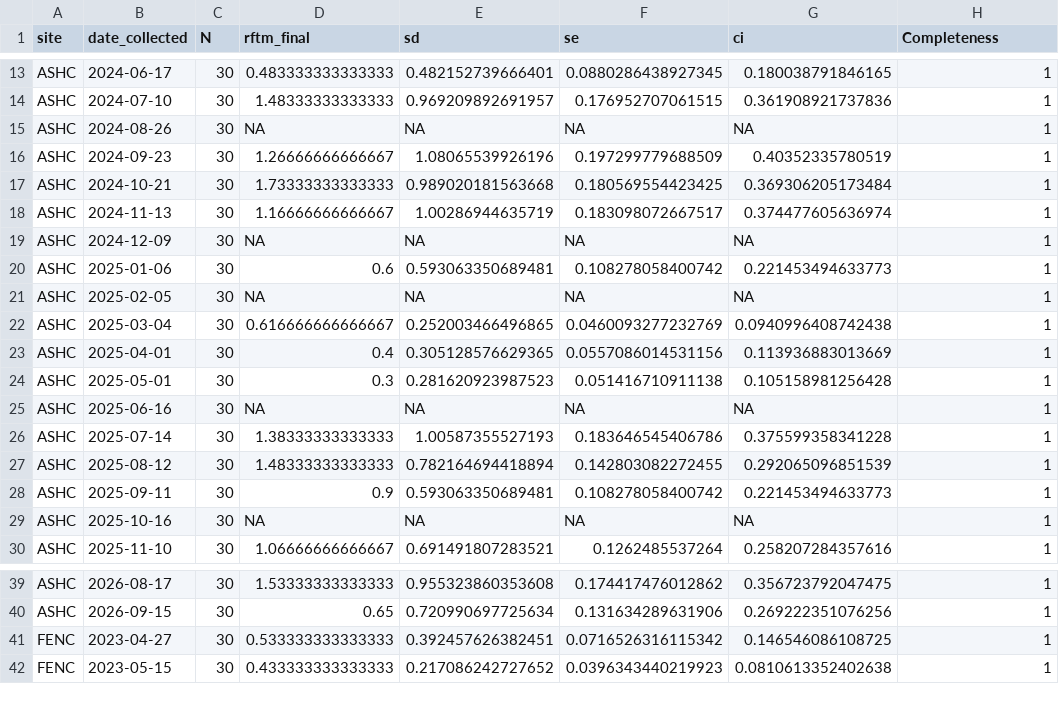
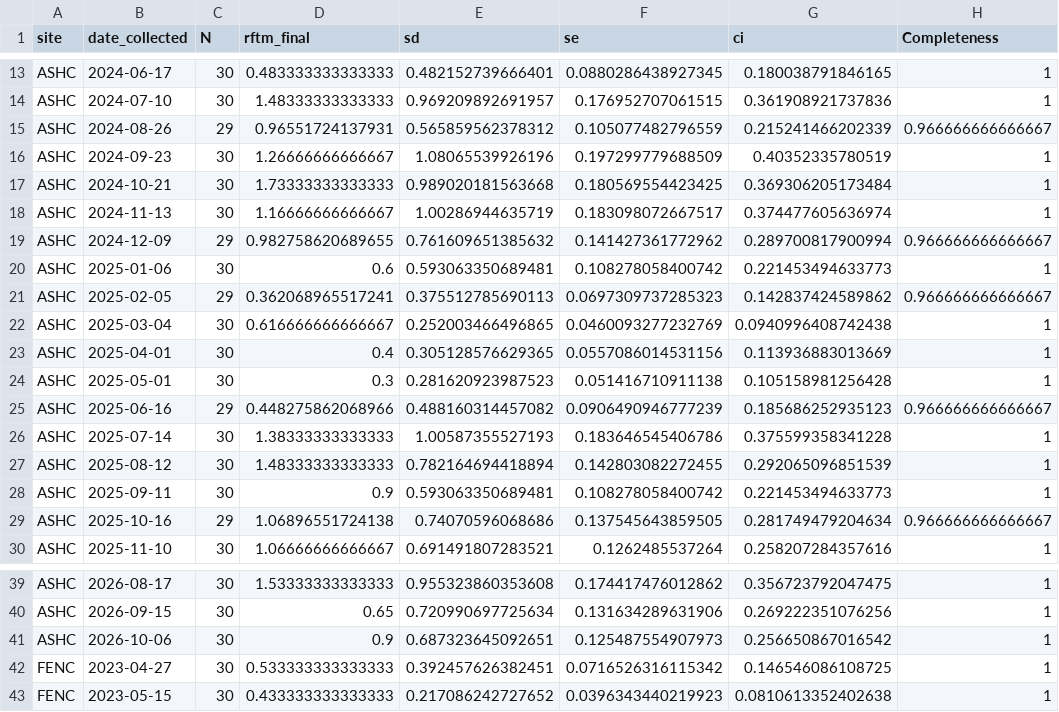
Before and after one commit to NEFSC/EAD-ASEB_EPA_LISS_Disease_Surveillance, a CSV file: Lab_Data_RFTM/output/Completeness_RFTM_intensity_data.csv, drawn as a sheet; only a part is shown, gaps mark what is left out; the diff covers the shown part only.

```diff
--- a/Lab_Data_RFTM/output/Completeness_RFTM_intensity_data.csv
+++ b/Lab_Data_RFTM/output/Completeness_RFTM_intensity_data.csv
@@ -14,3 +14,3 @@
 "ASHC",2024-07-10,30,1.48333333333333,0.969209892691957,0.176952707061515,0.361908921737836,1
-"ASHC",2024-08-26,30,NA,NA,NA,NA,1
+"ASHC",2024-08-26,29,0.96551724137931,0.565859562378312,0.105077482796559,0.215241466202339,0.966666666666667
 "ASHC",2024-09-23,30,1.26666666666667,1.08065539926196,0.197299779688509,0.40352335780519,1
@@ -18,5 +18,5 @@
 "ASHC",2024-11-13,30,1.16666666666667,1.00286944635719,0.183098072667517,0.374477605636974,1
-"ASHC",2024-12-09,30,NA,NA,NA,NA,1
+"ASHC",2024-12-09,29,0.982758620689655,0.761609651385632,0.141427361772962,0.289700817900994,0.966666666666667
 "ASHC",2025-01-06,30,0.6,0.593063350689481,0.108278058400742,0.221453494633773,1
-"ASHC",2025-02-05,30,NA,NA,NA,NA,1
+"ASHC",2025-02-05,29,0.362068965517241,0.375512785690113,0.0697309737285323,0.142837424589862,0.966666666666667
 "ASHC",2025-03-04,30,0.616666666666667,0.252003466496865,0.0460093277232769,0.0940996408742438,1
@@ -24,3 +24,3 @@
 "ASHC",2025-05-01,30,0.3,0.281620923987523,0.051416710911138,0.105158981256428,1
-"ASHC",2025-06-16,30,NA,NA,NA,NA,1
+"ASHC",2025-06-16,29,0.448275862068966,0.488160314457082,0.0906490946777239,0.185686252935123,0.966666666666667
 "ASHC",2025-07-14,30,1.38333333333333,1.00587355527193,0.183646545406786,0.375599358341228,1
@@ -28,3 +28,3 @@
 "ASHC",2025-09-11,30,0.9,0.593063350689481,0.108278058400742,0.221453494633773,1
-"ASHC",2025-10-16,30,NA,NA,NA,NA,1
+"ASHC",2025-10-16,29,1.06896551724138,0.74070596068686,0.137545643859505,0.281749479204634,0.966666666666667
 "ASHC",2025-11-10,30,1.06666666666667,0.691491807283521,0.1262485537264,0.258207284357616,1
@@ -40,2 +40,3 @@
 "ASHC",2026-09-15,30,0.65,0.720990697725634,0.131634289631906,0.269222351076256,1
+"ASHC",2026-10-06,30,0.9,0.687323645092651,0.125487554907973,0.256650867016542,1
 "FENC",2023-04-27,30,0.533333333333333,0.392457626382451,0.0716526316115342,0.146546086108725,1
```
Also changed, not shown: 36 edited cells elsewhere in this file, Lab_Data_RFTM/output/Accuracy_RFTM_intensity_data.csv, Lab_Data_Reproduction/output/Completeness_reproduction_score_data.csv, 23 other files.
